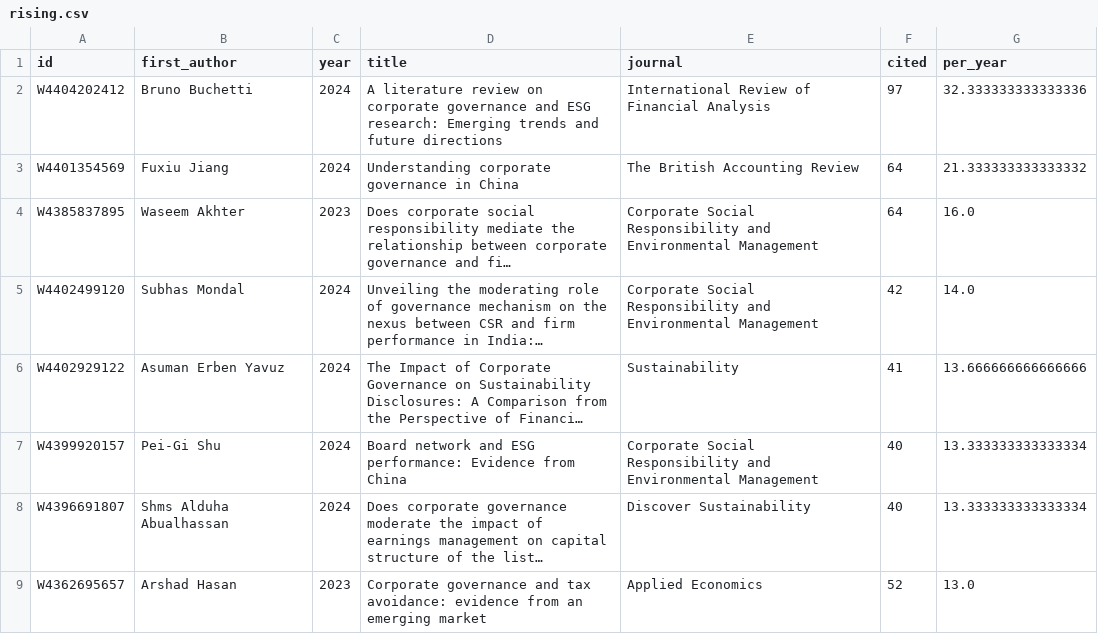
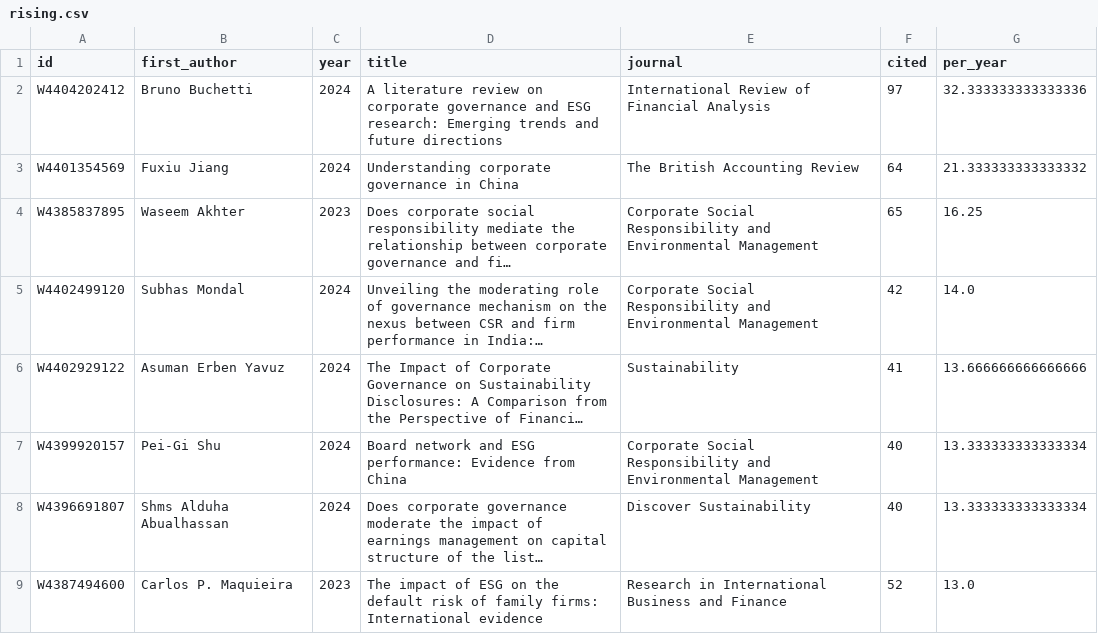
Before and after one commit to IgnacioMendozaRojas/literature-map, a CSV file: data/processed/ownership-and-boards/rising.csv, drawn as a sheet; long unchanged cells end in …; the diff names each change by its address in the sheet, - before the commit and + after, or states it on an @@ line.

```diff
--- a/data/processed/ownership-and-boards/rising.csv
+++ b/data/processed/ownership-and-boards/rising.csv
-F4 (cited): 64
+F4 (cited): 65
-G4 (per_year): 16.0
+G4 (per_year): 16.25
-A9 (id): W4362695657
+A9 (id): W4387494600
-B9 (first_author): Arshad Hasan
+B9 (first_author): Carlos P. Maquieira
-D9 (title): Corporate governance and tax avoidance: evidence from an emerging market
+D9 (title): The impact of ESG on the default risk of family firms: International evidence
-E9 (journal): Applied Economics
+E9 (journal): Research in International Business and Finance
```
Also changed, not shown: data/processed/ai-and-labour-costs/themes.csv, data/processed/ownership-and-boards/themes.csv, 45 other files.
